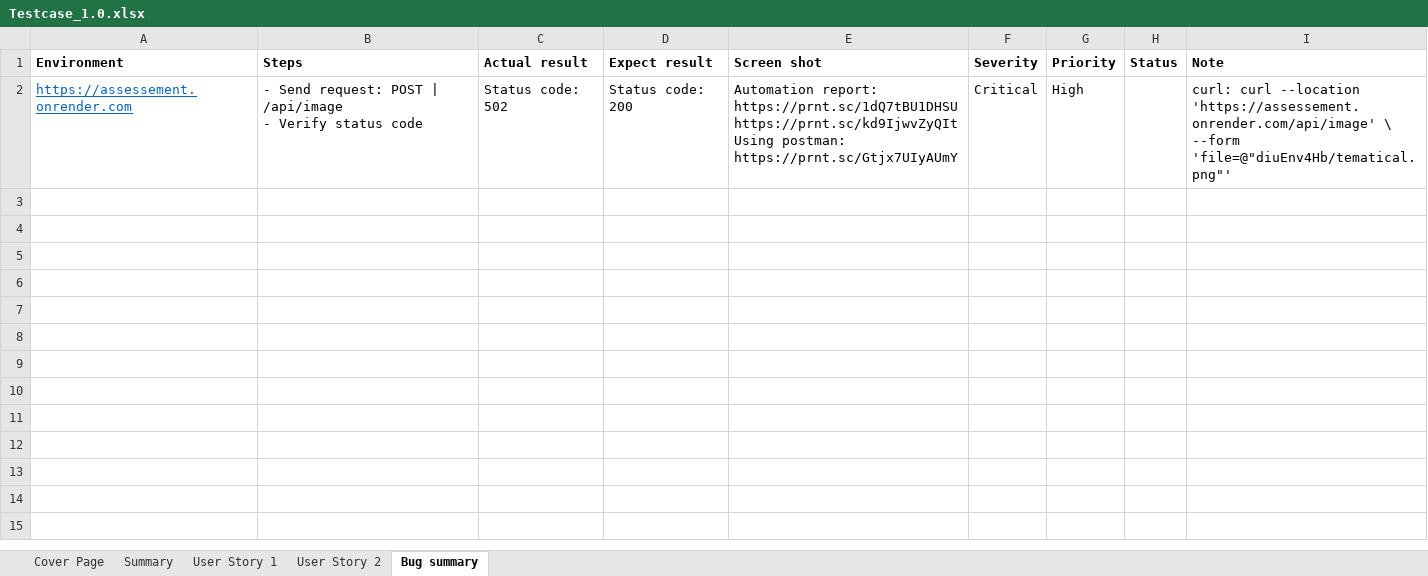
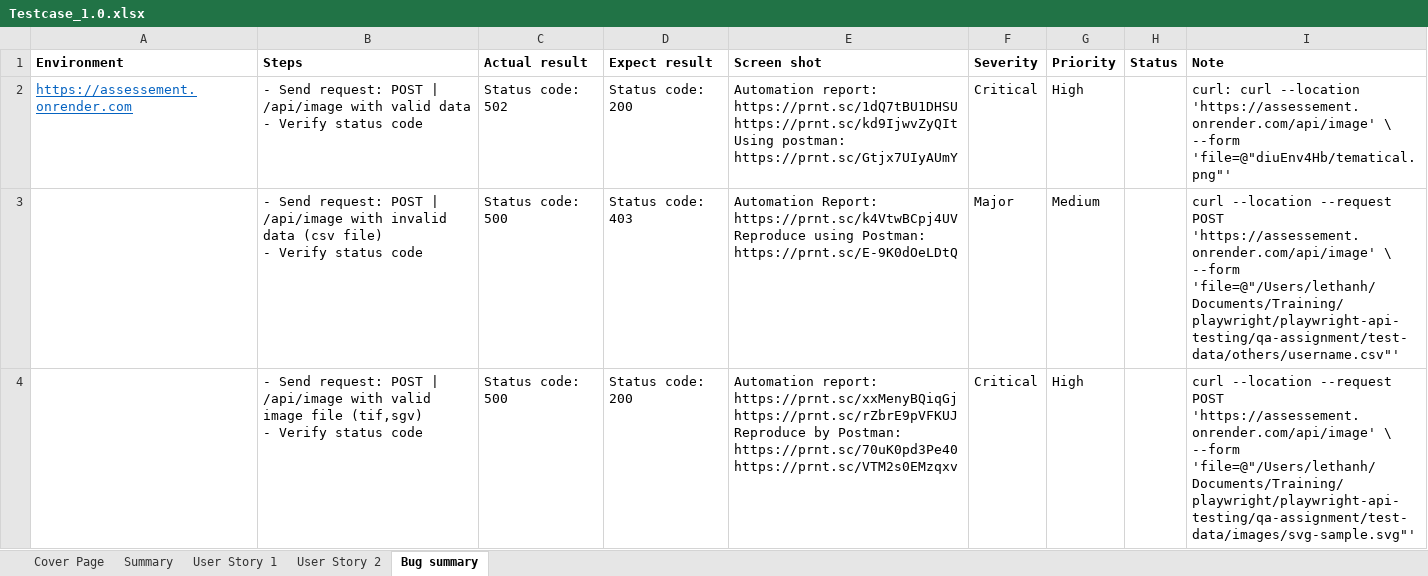
Before and after one commit to thomas-vmogroup/qa-assignment, an Excel workbook: resources/Testcase_1.0.xlsx, sheet Bug summary, drawn as a sheet; values as stored, in another font and other column widths than the file's, no borders; ↵ is a line break in a cell; the diff names each change by its address in the sheet, - before the commit and + after, or states it on an @@ line.

Commit message:
Update Data provider function, add bug report

```diff
--- a/resources/Testcase_1.0.xlsx (sheet Bug summary)
+++ b/resources/Testcase_1.0.xlsx (sheet Bug summary)
-B2 (Steps): …| /api/image ↵ - Verify…
+B2 (Steps): …| /api/image with valid data ↵ - Verify…
+row 3:  | - Send request: POST | /api/image with invalid data (csv file) ↵ - Verify status code | Status code: 500 | Status code: 403 | Automation Report: https://prnt.sc/k4VtwBCpj4UV ↵ Reproduce using Postman: ↵ https://prnt.sc/E-9K0dOeLDtQ | Major | Medium |  | curl --location --request POST 'https://assessement.onrender.com/api/image' \ ↵ --form 'file=@"/Users/lethanh/Documents/Training/playwright/playwright-api-testing/qa-assignment/test-data/others/username.csv"'
+row 4:  | - Send request: POST | /api/image with valid image file (tif,sgv) ↵ - Verify status code | Status code: 500 | Status code: 200 | Automation report: ↵ https://prnt.sc/xxMenyBQiqGj ↵ https://prnt.sc/rZbrE9pVFKUJ ↵ Reproduce by Postman: ↵ https://prnt.sc/70uK0pd3Pe40 ↵ https://prnt.sc/VTM2s0EMzqxv | Critical | High |  | curl --location --request POST 'https://assessement.onrender.com/api/image' \ ↵ --form 'file=@"/Users/lethanh/Documents/Training/playwright/playwright-api-testing/qa-assignment/test-data/images/svg-sample.svg"'
```
Also changed, not shown: charts or pictures, 11 other files.
